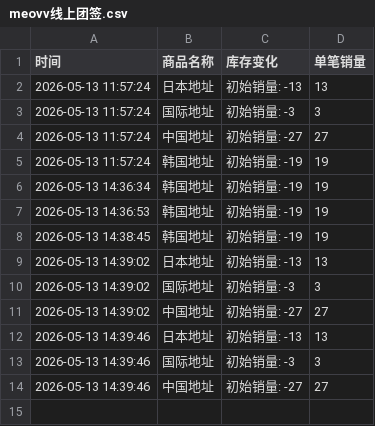
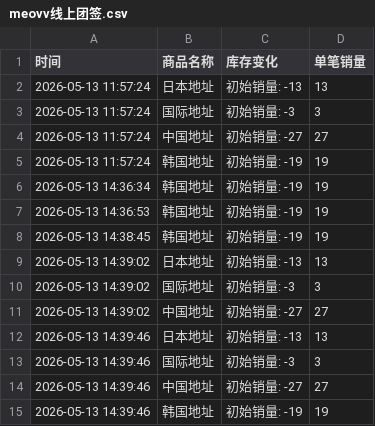
Before and after one commit to Juineii/meovv_k40519, a CSV file: meovv线上团签.csv, drawn as a sheet.

Commit message:
自动更新数据 2026-05-13 14:39:56

```diff
--- a/meovv线上团签.csv
+++ b/meovv线上团签.csv
@@ -14 +14,2 @@
 2026-05-13 14:39:46,中国地址,初始销量: -27,27
+2026-05-13 14:39:46,韩国地址,初始销量: -19,19
```
